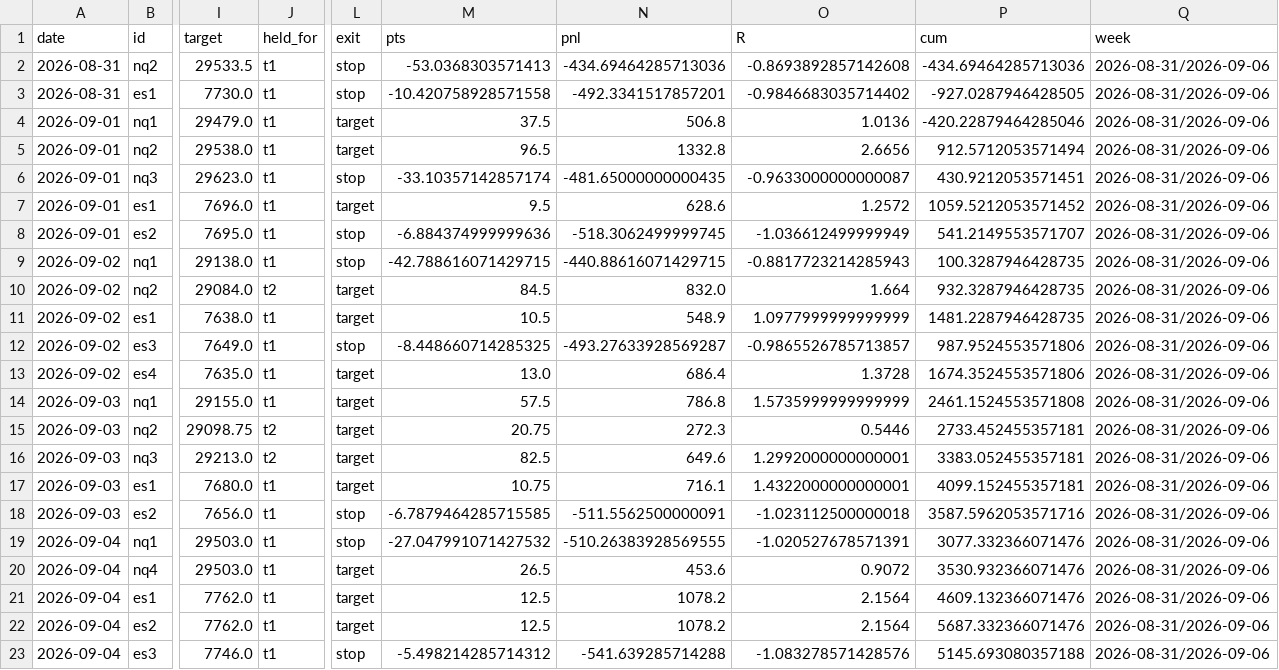
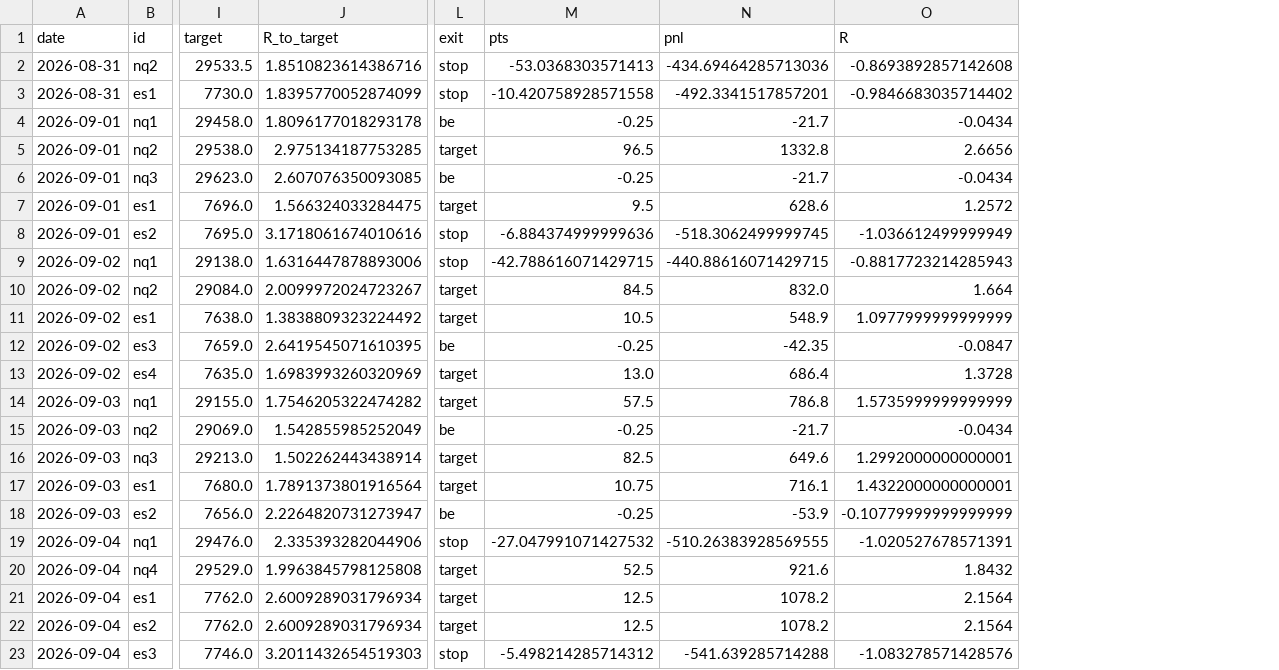
Before and after one commit to ductran1987/pharmd-bars, a CSV file: backtest_pnl.csv, drawn as a sheet; only a part is shown, gaps mark what is left out; removed rows and columns are numbered as before the commit, all else as after; the diff covers the shown part only; the diff names each change by its address in the sheet, - before the commit and + after, or states it on an @@ line.

```diff
--- a/backtest_pnl.csv
+++ b/backtest_pnl.csv
-column J (held_for), rows 2-23: t1 | t1 | t1 | t1 | t1 | t1 | t1 | t1 | t2 | t1 | t1 | t1 | t1 | t2 | t2 | t1 | t1 | t1 | t1 | t1 | t1 | t1
+column J (R_to_target), rows 2-23: 1.8510823614386716 | 1.8395770052874099 | 1.8096177018293178 | 2.975134187753285 | 2.607076350093085 | 1.566324033284475 | 3.1718061674010616 | 1.6316447878893006 | 2.0099972024723267 | 1.3838809323224492 | 2.6419545071610395 | 1.6983993260320969 | 1.7546205322474282 | 1.542855985252049 | 1.502262443438914 | 1.7891373801916564 | 2.2264820731273947 | 2.335393282044906 | 1.9963845798125808 | 2.6009289031796934 | 2.6009289031796934 | 3.2011432654519303
-column P (cum), rows 2-23: -434.69464285713036 | -927.0287946428505 | -420.22879464285046 | 912.5712053571494 | 430.9212053571451 | 1059.5212053571452 | 541.2149553571707 | 100.3287946428735 | 932.3287946428735 | 1481.2287946428735 | 987.9524553571806 | 1674.3524553571806 | 2461.1524553571808 | 2733.452455357181 | 3383.052455357181 | 4099.152455357181 | 3587.5962053571716 | 3077.332366071476 | 3530.932366071476 | 4609.132366071476 | 5687.332366071476 | 5145.693080357188
-column Q (week), rows 2-23: all 2026-08-31/2026-09-06
-I4 (target): 29479.0
+I4 (target): 29458.0
-L4 (exit): target
+L4 (exit): be
-M4 (pts): 37.5
+M4 (pts): -0.25
-N4 (pnl): 506.8
+N4 (pnl): -21.7
-O4 (R): 1.0136
+O4 (R): -0.0434
-L6 (exit): stop
+L6 (exit): be
-M6 (pts): -33.10357142857174
+M6 (pts): -0.25
-N6 (pnl): -481.65000000000435
+N6 (pnl): -21.7
-O6 (R): -0.9633000000000087
+O6 (R): -0.0434
-I12 (target): 7649.0
+I12 (target): 7659.0
-L12 (exit): stop
+L12 (exit): be
-M12 (pts): -8.448660714285325
+M12 (pts): -0.25
-N12 (pnl): -493.27633928569287
+N12 (pnl): -42.35
-O12 (R): -0.9865526785713857
+O12 (R): -0.0847
-I15 (target): 29098.75
+I15 (target): 29069.0
-L15 (exit): target
+L15 (exit): be
-M15 (pts): 20.75
+M15 (pts): -0.25
-N15 (pnl): 272.3
+N15 (pnl): -21.7
-O15 (R): 0.5446
+O15 (R): -0.0434
-L18 (exit): stop
+L18 (exit): be
-M18 (pts): -6.7879464285715585
+M18 (pts): -0.25
-N18 (pnl): -511.5562500000091
+N18 (pnl): -53.9
-O18 (R): -1.023112500000018
+O18 (R): -0.10779999999999999
-I19 (target): 29503.0
+I19 (target): 29476.0
-I20 (target): 29503.0
+I20 (target): 29529.0
-M20 (pts): 26.5
+M20 (pts): 52.5
-N20 (pnl): 453.6
+N20 (pnl): 921.6
-O20 (R): 0.9072
+O20 (R): 1.8432
```
Also changed, not shown: 84 edited cells elsewhere in this file, 1 other file.
